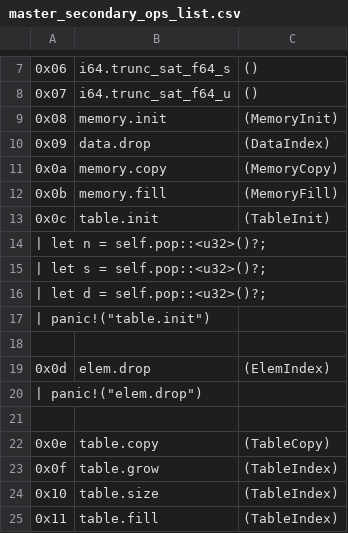
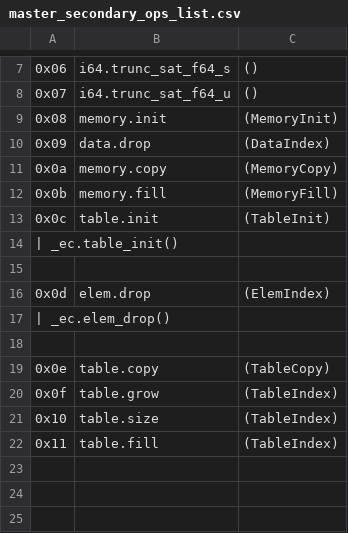
Before and after one commit to jblebrun/wrausmt, a CSV file: codegen/master_secondary_ops_list.csv, drawn as a sheet; only a part is shown, gaps mark what is left out.

Commit message:
Starting to get some table/elem code actually working

```diff
--- a/codegen/master_secondary_ops_list.csv
+++ b/codegen/master_secondary_ops_list.csv
@@ -13,9 +13,6 @@
 0x0c      ,table.init                    ,(TableInit)
-| let n = self.pop::<u32>()?;
-| let s = self.pop::<u32>()?;
-| let d = self.pop::<u32>()?;
-| panic!("table.init")
+| _ec.table_init()
 
 0x0d      ,elem.drop                     ,(ElemIndex)
-| panic!("elem.drop")
+| _ec.elem_drop()
 
```
Also changed, not shown: codegen/master_ops_list.csv, 14 other files.
